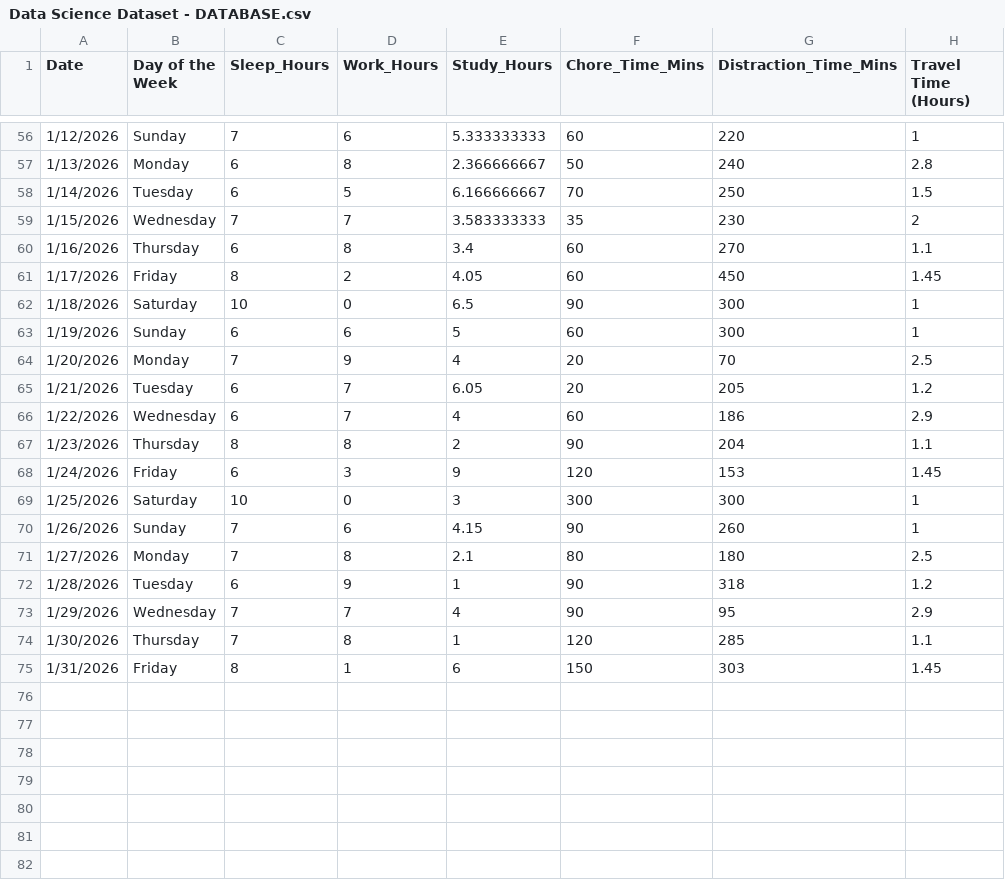
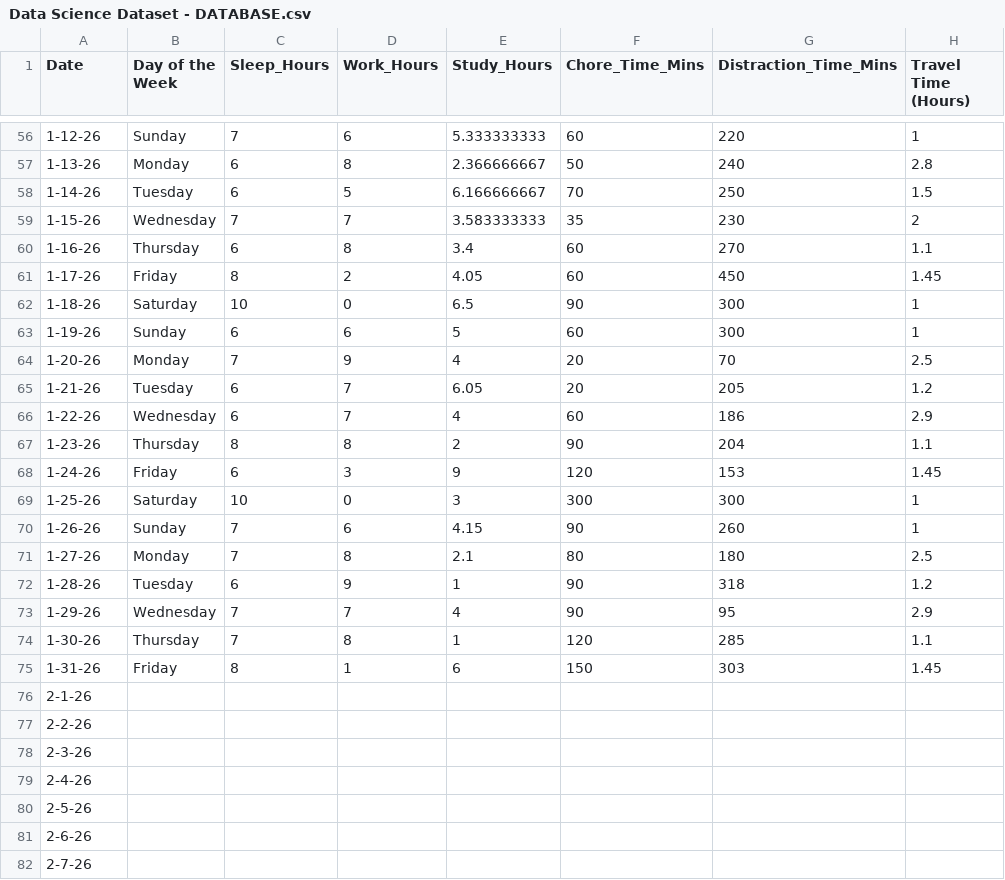
Before and after one commit to badong0/DataScience_Final_Project, a CSV file: data/Data Science Dataset - DATABASE.csv, drawn as a sheet; only a part is shown, gaps mark what is left out; rows hold the shown columns only; the diff covers the shown part only; the diff names each change by its address in the sheet, - before the commit and + after, or states it on an @@ line.

```diff
--- a/data/Data Science Dataset - DATABASE.csv
+++ b/data/Data Science Dataset - DATABASE.csv
-A56 (Date): 1/12/2026
+A56 (Date): 1-12-26
-A57 (Date): 1/13/2026
+A57 (Date): 1-13-26
-A58 (Date): 1/14/2026
+A58 (Date): 1-14-26
-A59 (Date): 1/15/2026
+A59 (Date): 1-15-26
-A60 (Date): 1/16/2026
+A60 (Date): 1-16-26
-A61 (Date): 1/17/2026
+A61 (Date): 1-17-26
-A62 (Date): 1/18/2026
+A62 (Date): 1-18-26
-A63 (Date): 1/19/2026
+A63 (Date): 1-19-26
-A64 (Date): 1/20/2026
+A64 (Date): 1-20-26
-A65 (Date): 1/21/2026
+A65 (Date): 1-21-26
-A66 (Date): 1/22/2026
+A66 (Date): 1-22-26
-A67 (Date): 1/23/2026
+A67 (Date): 1-23-26
-A68 (Date): 1/24/2026
+A68 (Date): 1-24-26
-A69 (Date): 1/25/2026
+A69 (Date): 1-25-26
-A70 (Date): 1/26/2026
+A70 (Date): 1-26-26
-A71 (Date): 1/27/2026
+A71 (Date): 1-27-26
-A72 (Date): 1/28/2026
+A72 (Date): 1-28-26
-A73 (Date): 1/29/2026
+A73 (Date): 1-29-26
-A74 (Date): 1/30/2026
+A74 (Date): 1-30-26
-A75 (Date): 1/31/2026
+A75 (Date): 1-31-26
+row 76: 2-1-26
+row 77: 2-2-26
+row 78: 2-3-26
+row 79: 2-4-26
+row 80: 2-5-26
+row 81: 2-6-26
+row 82: 2-7-26
```
Also changed, not shown: 54 edited cells elsewhere in this file.
